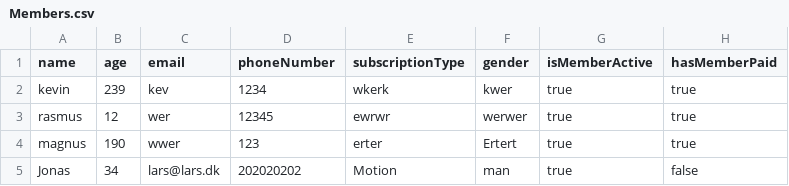
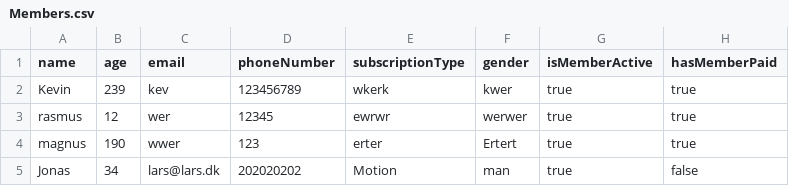
Before and after one commit to KevinFHansen/Delfinen, a CSV file: Delfin/Ressources/Members.csv, drawn as a sheet.

Commit message:
Member update fixed

```diff
--- a/Delfin/Ressources/Members.csv
+++ b/Delfin/Ressources/Members.csv
@@ -1,3 +1,3 @@
 name;age;email;phoneNumber;subscriptionType;gender;isMemberActive;hasMemberPaid
-kevin;239;kev;1234;wkerk;kwer;true;true;
+Kevin;239;kev;123456789;wkerk;kwer;true;true;
 rasmus;12;wer;12345;ewrwr;werwer;true;true;
```
Also changed, not shown: 1 other file.
